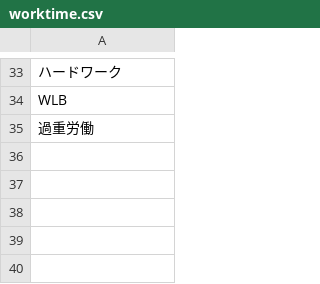
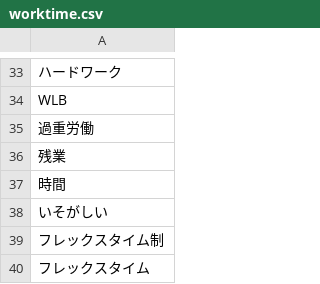
Before and after one commit to fiestared/nla, a CSV file: tagdictionary/worktime.csv, drawn as a sheet; only a part is shown, gaps mark what is left out.

```diff
--- a/tagdictionary/worktime.csv
+++ b/tagdictionary/worktime.csv
@@ -35 +35,6 @@ WLB
 過重労働
+残業
+時間
+いそがしい
+フレックスタイム制
+フレックスタイム
```
Also changed, not shown: tagdictionary/colleague.csv, 8 other files.
